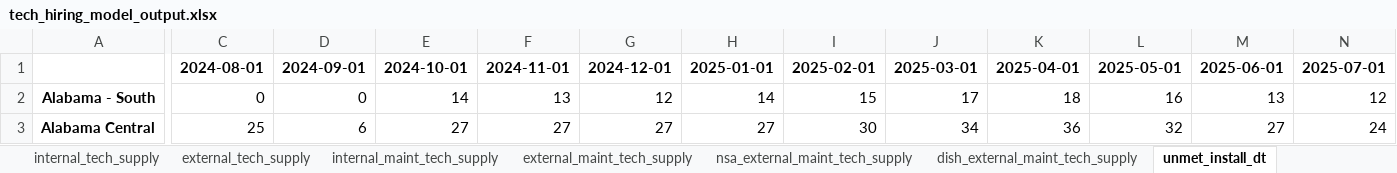
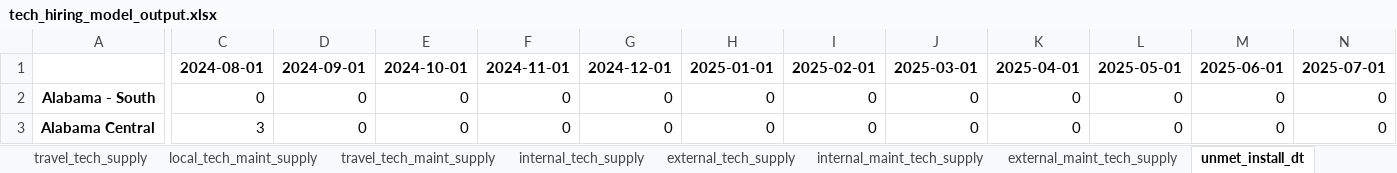
Before and after one commit to djdawkins-flock/binder-tech-hiring, an Excel workbook: output/tech_hiring_model_output.xlsx, sheet unmet_install_dt, drawn as a sheet; only a part is shown, gaps mark what is left out; values as stored, in another font and other column widths than the file's, no borders; the diff covers the shown part only; the diff names each change by its address in the sheet, - before the commit and + after, or states it on an @@ line.

```diff
--- a/output/tech_hiring_model_output.xlsx (sheet unmet_install_dt)
+++ b/output/tech_hiring_model_output.xlsx (sheet unmet_install_dt)
-sheet tab: nsa_external_maint_tech_supply
-sheet tab: dish_external_maint_tech_supply
-E2: 14
+E2: 0
-F2: 13
+F2: 0
-G2: 12
+G2: 0
-H2: 14
+H2: 0
-I2: 15
+I2: 0
-J2: 17
+J2: 0
-K2: 18
+K2: 0
-L2: 16
+L2: 0
-M2: 13
+M2: 0
-N2: 12
+N2: 0
-C3: 25
+C3: 3
-D3: 6
+D3: 0
-E3: 27
+E3: 0
-F3: 27
+F3: 0
-G3: 27
+G3: 0
-H3: 27
+H3: 0
-I3: 30
+I3: 0
-J3: 34
+J3: 0
-K3: 36
+K3: 0
-L3: 32
+L3: 0
-M3: 27
+M3: 0
-N3: 24
+N3: 0
```
Also changed, not shown: 1 added row and 898 edited cells elsewhere in this sheet, sheet st_grounded_travel_tech_capacity, sheet internal_tech_supply, sheet external_tech_supply, sheet internal_maint_tech_supply, sheet local_tech_maint_supply, sheet local_tech_supply, 7 more sheets, other sheet tabs, 3 other files.
